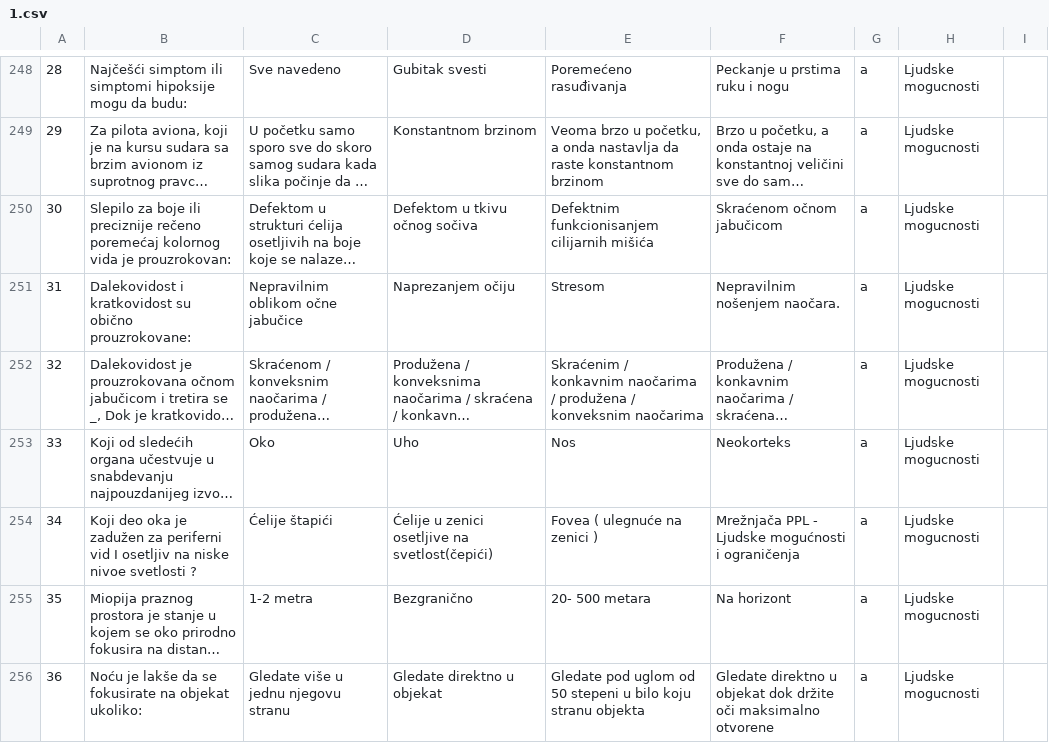
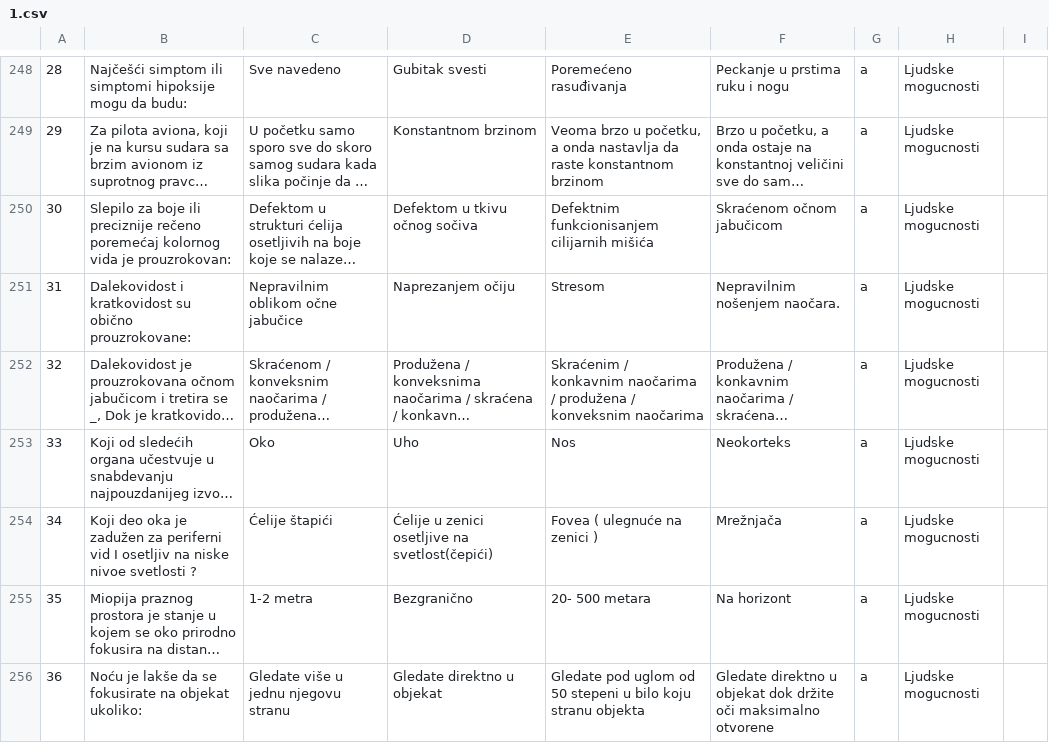
Before and after one commit to alexander-smyslov/serbian-ppl-spl-questions, a CSV file: SPL_srb/1.csv, drawn as a sheet; only a part is shown, gaps mark what is left out; long unchanged cells end in …; the diff covers the shown part only; the diff names each change by its address in the sheet, - before the commit and + after, or states it on an @@ line.

```diff
--- a/SPL_srb/1.csv
+++ b/SPL_srb/1.csv
-F254: Mrežnjača PPL - Ljudske mogućnosti i ograničenja
+F254: Mrežnjača
```
Also changed, not shown: 50 edited cells elsewhere in this file, 19 other files.
